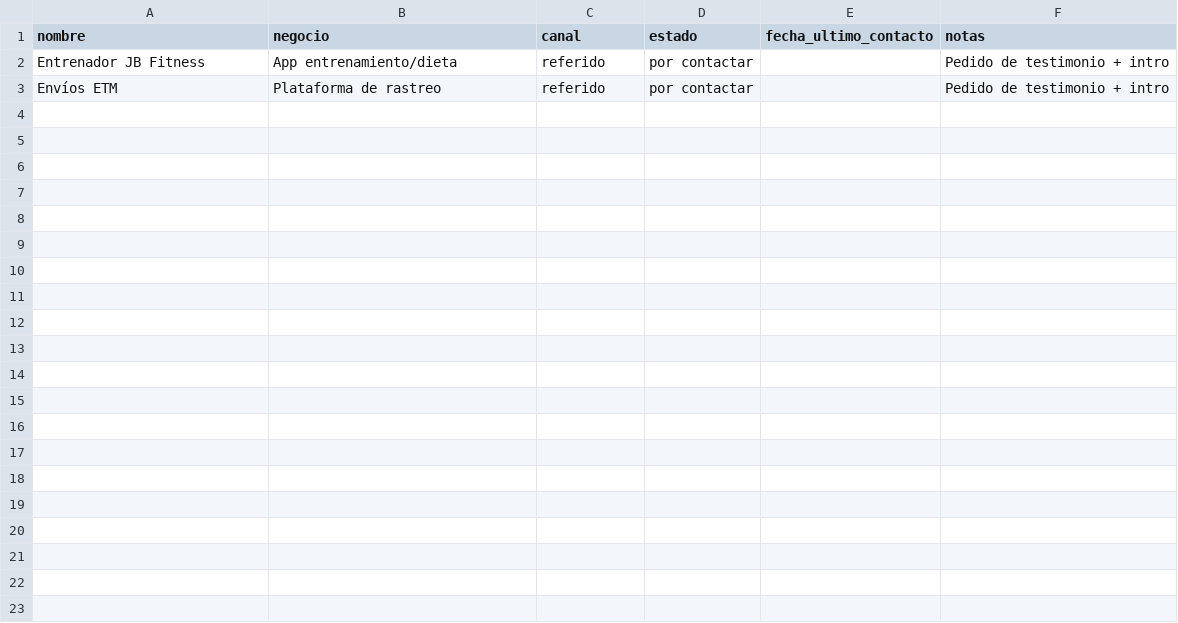
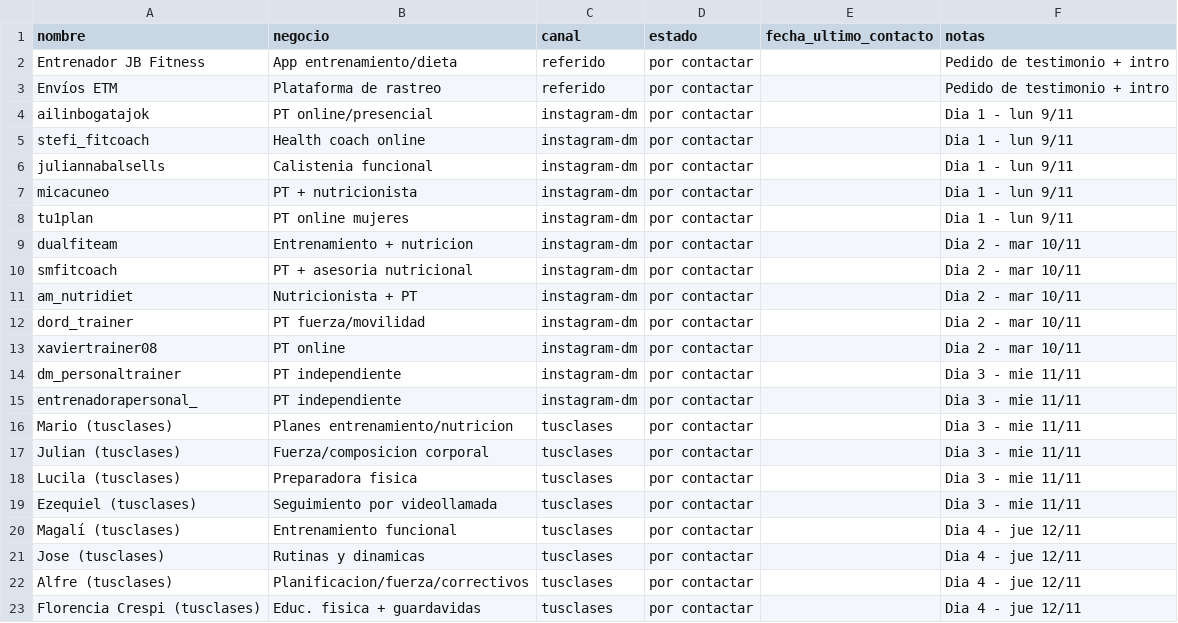
Before and after one commit to desarrolloiarg-netizen/nexo-labs-portfolio, a CSV file: docs/prospeccion/leads.csv, drawn as a sheet.

Commit message:
docs: calendario de envio con 20 leads de entrenadores personales

```diff
--- a/docs/prospeccion/leads.csv
+++ b/docs/prospeccion/leads.csv
@@ -3 +3,21 @@ Entrenador JB Fitness,App entrenamiento/dieta,referido,por contactar,,Pedido de
 Envíos ETM,Plataforma de rastreo,referido,por contactar,,Pedido de testimonio + intro
+ailinbogatajok,PT online/presencial,instagram-dm,por contactar,,Dia 1 - lun 9/11
+stefi_fitcoach,Health coach online,instagram-dm,por contactar,,Dia 1 - lun 9/11
+juliannabalsells,Calistenia funcional,instagram-dm,por contactar,,Dia 1 - lun 9/11
+micacuneo,PT + nutricionista,instagram-dm,por contactar,,Dia 1 - lun 9/11
+tu1plan,PT online mujeres,instagram-dm,por contactar,,Dia 1 - lun 9/11
+dualfiteam,Entrenamiento + nutricion,instagram-dm,por contactar,,Dia 2 - mar 10/11
+smfitcoach,PT + asesoria nutricional,instagram-dm,por contactar,,Dia 2 - mar 10/11
+am_nutridiet,Nutricionista + PT,instagram-dm,por contactar,,Dia 2 - mar 10/11
+dord_trainer,PT fuerza/movilidad,instagram-dm,por contactar,,Dia 2 - mar 10/11
+xaviertrainer08,PT online,instagram-dm,por contactar,,Dia 2 - mar 10/11
+dm_personaltrainer,PT independiente,instagram-dm,por contactar,,Dia 3 - mie 11/11
+entrenadorapersonal_,PT independiente,instagram-dm,por contactar,,Dia 3 - mie 11/11
+Mario (tusclases),Planes entrenamiento/nutricion,tusclases,por contactar,,Dia 3 - mie 11/11
+Julian (tusclases),Fuerza/composicion corporal,tusclases,por contactar,,Dia 3 - mie 11/11
+Lucila (tusclases),Preparadora fisica,tusclases,por contactar,,Dia 3 - mie 11/11
+Ezequiel (tusclases),Seguimiento por videollamada,tusclases,por contactar,,Dia 3 - mie 11/11
+Magalí (tusclases),Entrenamiento funcional,tusclases,por contactar,,Dia 4 - jue 12/11
+Jose (tusclases),Rutinas y dinamicas,tusclases,por contactar,,Dia 4 - jue 12/11
+Alfre (tusclases),Planificacion/fuerza/correctivos,tusclases,por contactar,,Dia 4 - jue 12/11
+Florencia Crespi (tusclases),Educ. fisica + guardavidas,tusclases,por contactar,,Dia 4 - jue 12/11
```
